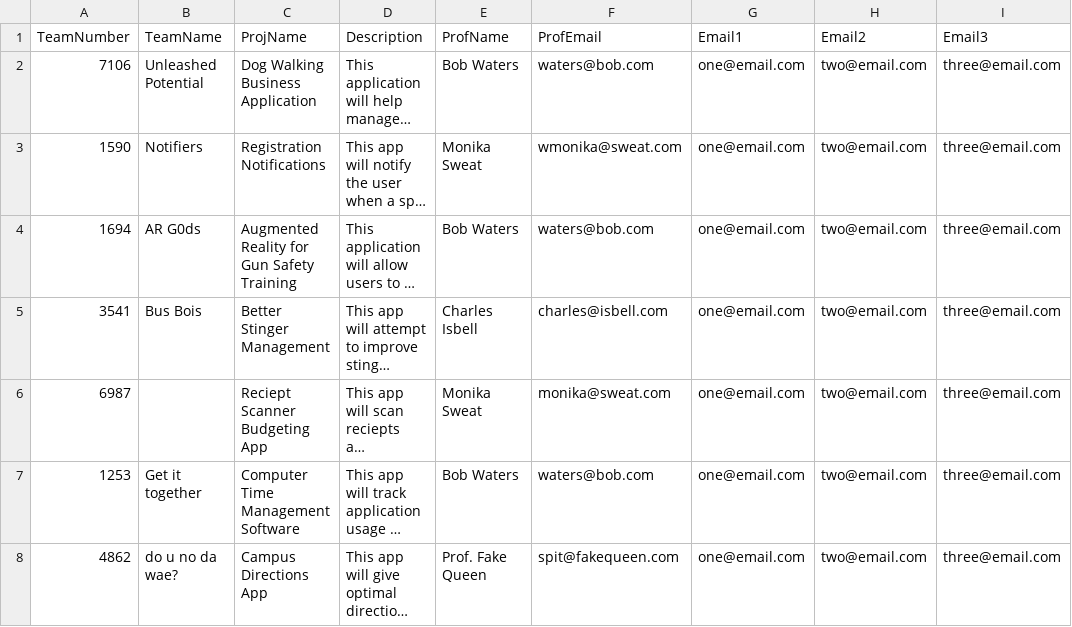
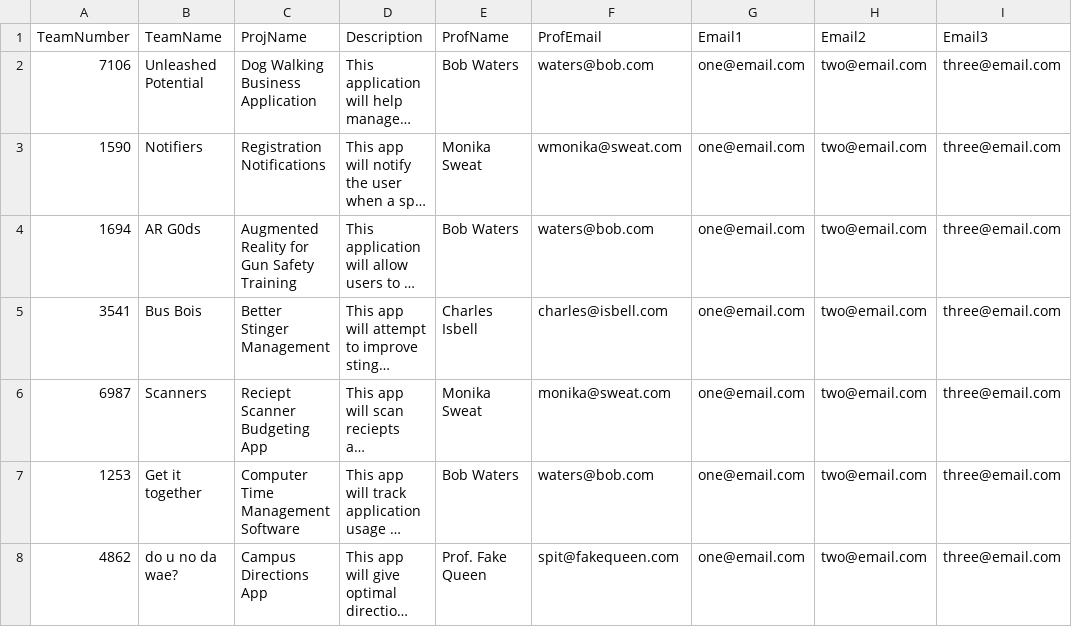
Before and after one commit to arbizzle4shizzle/ExpoVotingApp, a CSV file: example_data.csv, drawn as a sheet; only a part is shown; long unchanged cells end in …; the diff names each change by its address in the sheet, - before the commit and + after, or states it on an @@ line.

Commit message:
Update example_data.csv

```diff
--- a/example_data.csv
+++ b/example_data.csv
-B6 (TeamName): (empty)
+B6 (TeamName): Scanners
```
